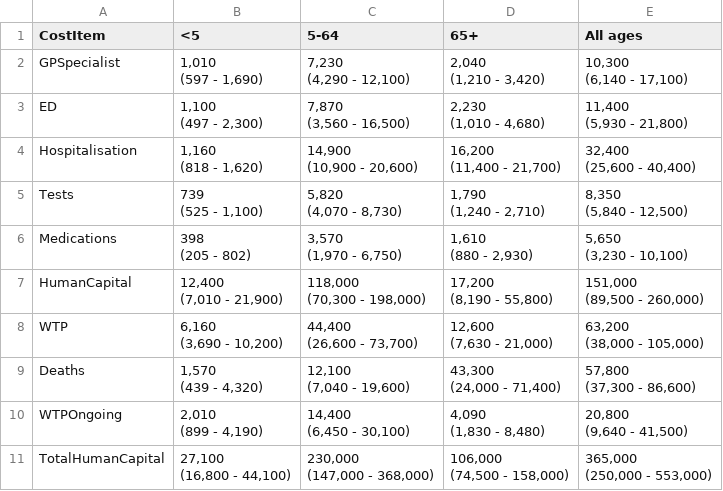
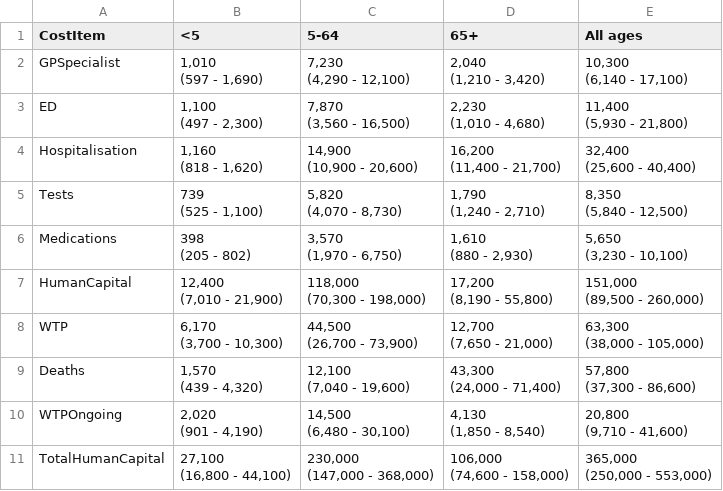
Before and after one commit to AngusMcLure/FSANZ-ANU-Foodborne-Illness-Costing, a CSV file: Report/DetailedCostTable.Campylobacter.Initial and Sequel Disease.csv, drawn as a sheet.

```diff
--- a/Report/DetailedCostTable.Campylobacter.Initial and Sequel Disease.csv
+++ b/Report/DetailedCostTable.Campylobacter.Initial and Sequel Disease.csv
@@ -31,7 +31,7 @@
 (89,500 - 260,000)"
-"WTP","6,160
-(3,690 - 10,200)","44,400
-(26,600 - 73,700)","12,600
-(7,630 - 21,000)","63,200
-(38,000 - 105,000)"
+"WTP","6,170
+(3,700 - 10,300)","44,500
+(26,700 - 73,900)","12,700
+(7,650 - 21,000)","63,300
+(38,000 - 105,000)"
 "Deaths","1,570
@@ -41,11 +41,11 @@
 (37,300 - 86,600)"
-"WTPOngoing","2,010
-(899 - 4,190)","14,400
-(6,450 - 30,100)","4,090
-(1,830 - 8,480)","20,800
-(9,640 - 41,500)"
-"TotalHumanCapital","27,100
-(16,800 - 44,100)","230,000
-(147,000 - 368,000)","106,000
-(74,500 - 158,000)","365,000
-(250,000 - 553,000)"
+"WTPOngoing","2,020
+(901 - 4,190)","14,500
+(6,480 - 30,100)","4,130
+(1,850 - 8,540)","20,800
+(9,710 - 41,600)"
+"TotalHumanCapital","27,100
+(16,800 - 44,100)","230,000
+(147,000 - 368,000)","106,000
+(74,600 - 158,000)","365,000
+(250,000 - 553,000)"
```
Also changed, not shown: Outputs/CostPerCase.csv, Outputs/CostTable.csv, 12 other files.
